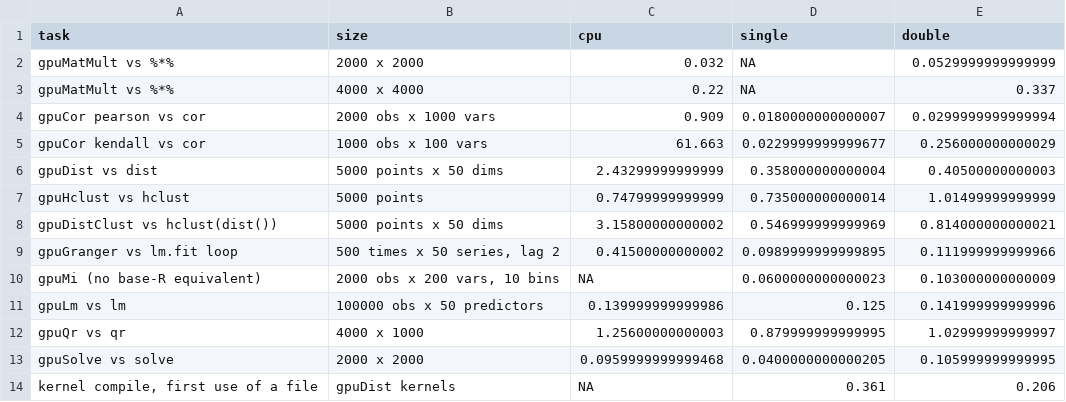
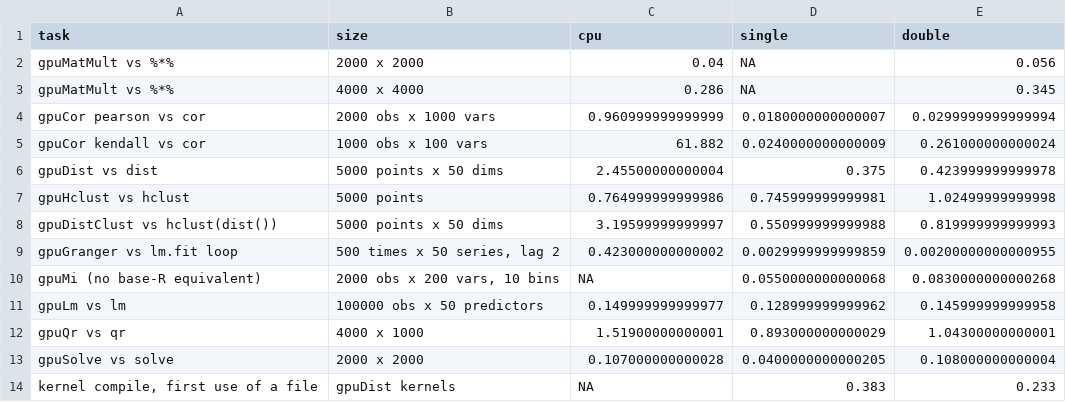
Before and after one commit to nullsatz/gputools, a CSV file: vignettes/benchmarks.csv, drawn as a sheet.

```diff
--- a/vignettes/benchmarks.csv
+++ b/vignettes/benchmarks.csv
@@ -1,14 +1,14 @@
 "task","size","cpu","single","double"
-"gpuMatMult vs %*%","2000 x 2000",0.032,NA,0.0529999999999999
-"gpuMatMult vs %*%","4000 x 4000",0.22,NA,0.337
-"gpuCor pearson vs cor","2000 obs x 1000 vars",0.909,0.0180000000000007,0.0299999999999994
-"gpuCor kendall vs cor","1000 obs x 100 vars",61.663,0.0229999999999677,0.256000000000029
-"gpuDist vs dist","5000 points x 50 dims",2.43299999999999,0.358000000000004,0.40500000000003
-"gpuHclust vs hclust","5000 points",0.74799999999999,0.735000000000014,1.01499999999999
-"gpuDistClust vs hclust(dist())","5000 points x 50 dims",3.15800000000002,0.546999999999969,0.814000000000021
-"gpuGranger vs lm.fit loop","500 times x 50 series, lag 2",0.41500000000002,0.0989999999999895,0.111999999999966
-"gpuMi (no base-R equivalent)","2000 obs x 200 vars, 10 bins",NA,0.0600000000000023,0.103000000000009
-"gpuLm vs lm","100000 obs x 50 predictors",0.139999999999986,0.125,0.141999999999996
-"gpuQr vs qr","4000 x 1000",1.25600000000003,0.879999999999995,1.02999999999997
-"gpuSolve vs solve","2000 x 2000",0.0959999999999468,0.0400000000000205,0.105999999999995
-"kernel compile, first use of a file","gpuDist kernels",NA,0.361,0.206
+"gpuMatMult vs %*%","2000 x 2000",0.04,NA,0.056
+"gpuMatMult vs %*%","4000 x 4000",0.286,NA,0.345
+"gpuCor pearson vs cor","2000 obs x 1000 vars",0.960999999999999,0.0180000000000007,0.0299999999999994
+"gpuCor kendall vs cor","1000 obs x 100 vars",61.882,0.0240000000000009,0.261000000000024
+"gpuDist vs dist","5000 points x 50 dims",2.45500000000004,0.375,0.423999999999978
+"gpuHclust vs hclust","5000 points",0.764999999999986,0.745999999999981,1.02499999999998
+"gpuDistClust vs hclust(dist())","5000 points x 50 dims",3.19599999999997,0.550999999999988,0.819999999999993
+"gpuGranger vs lm.fit loop","500 times x 50 series, lag 2",0.423000000000002,0.0029999999999859,0.00200000000000955
+"gpuMi (no base-R equivalent)","2000 obs x 200 vars, 10 bins",NA,0.0550000000000068,0.0830000000000268
+"gpuLm vs lm","100000 obs x 50 predictors",0.149999999999977,0.128999999999962,0.145999999999958
+"gpuQr vs qr","4000 x 1000",1.51900000000001,0.893000000000029,1.04300000000001
+"gpuSolve vs solve","2000 x 2000",0.107000000000028,0.0400000000000205,0.108000000000004
+"kernel compile, first use of a file","gpuDist kernels",NA,0.383,0.233
```
Also changed, not shown: vignettes/benchmarks-machine.csv, vignettes/call-overhead.csv, 2 other files.
